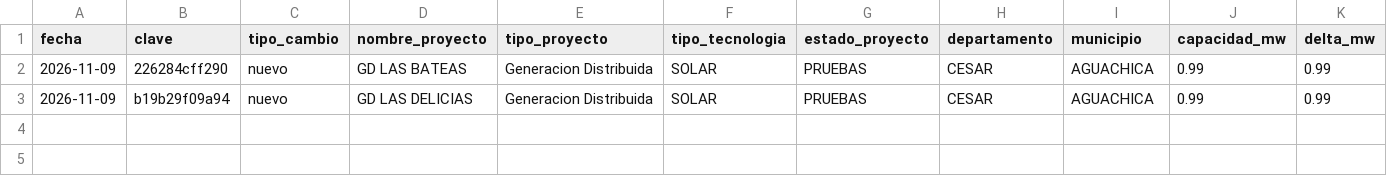
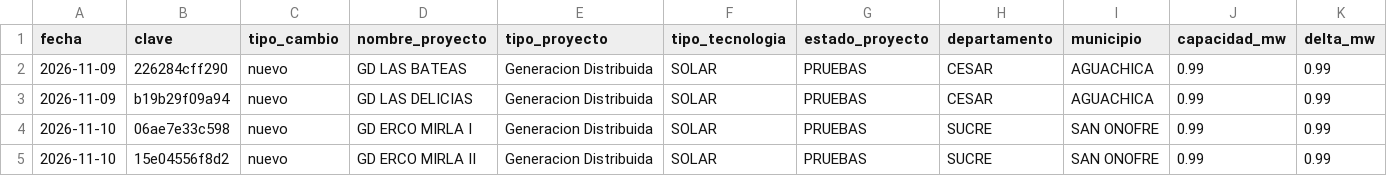
Before and after one commit to jsroncancio/monitor-fncer, a CSV file: docs/datos/cambios_recientes.csv, drawn as a sheet; only a part is shown; rows hold the shown columns only; the diff names each change by its address in the sheet, - before the commit and + after, or states it on an @@ line.

```diff
--- a/docs/datos/cambios_recientes.csv
+++ b/docs/datos/cambios_recientes.csv
+row 4: 2026-11-10 | 06ae7e33c598 | nuevo | GD ERCO MIRLA I | Generacion Distribuida | SOLAR | PRUEBAS | SUCRE | SAN ONOFRE | 0.99 | 0.99
+row 5: 2026-11-10 | 15e04556f8d2 | nuevo | GD ERCO MIRLA II | Generacion Distribuida | SOLAR | PRUEBAS | SUCRE | SAN ONOFRE | 0.99 | 0.99
```
Also changed, not shown: 4 other files.
